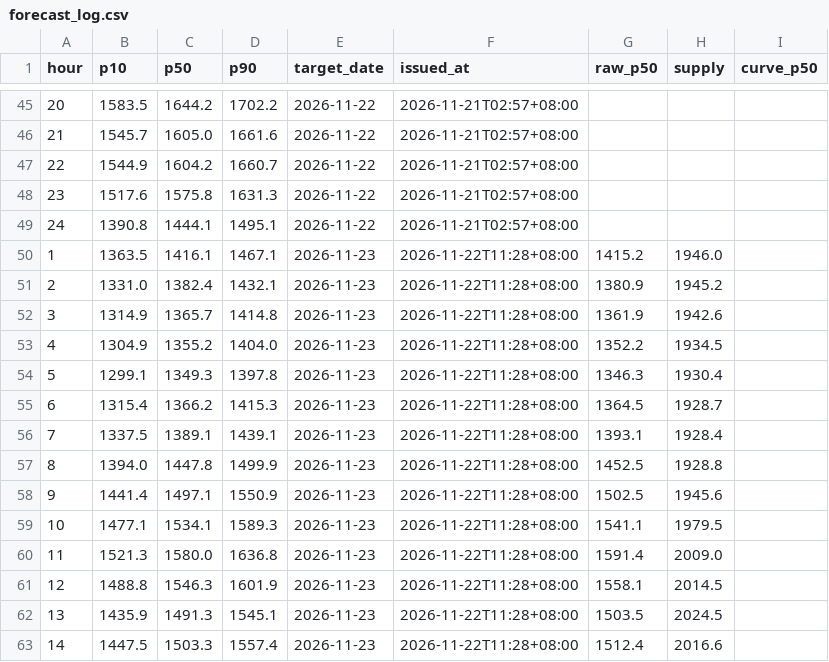
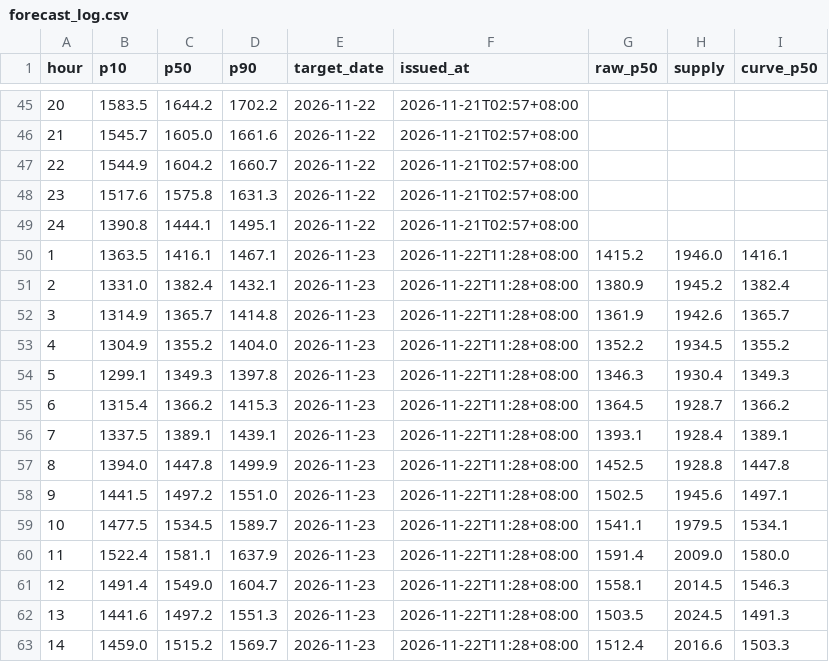
Before and after one commit to javkhlantug-eng/pfc, a CSV file: data/forecast_log.csv, drawn as a sheet; only a part is shown, gaps mark what is left out; the diff covers the shown part only.

```diff
--- a/data/forecast_log.csv
+++ b/data/forecast_log.csv
@@ -49,15 +49,15 @@ hour,p10,p50,p90,target_date,issued_at,raw_p50,supply,curve_p50
 24,1390.8,1444.1,1495.1,2026-11-22,2026-11-21T02:57+08:00,,,
-1,1363.5,1416.1,1467.1,2026-11-23,2026-11-22T11:28+08:00,1415.2,1946.0,
-2,1331.0,1382.4,1432.1,2026-11-23,2026-11-22T11:28+08:00,1380.9,1945.2,
-3,1314.9,1365.7,1414.8,2026-11-23,2026-11-22T11:28+08:00,1361.9,1942.6,
-4,1304.9,1355.2,1404.0,2026-11-23,2026-11-22T11:28+08:00,1352.2,1934.5,
-5,1299.1,1349.3,1397.8,2026-11-23,2026-11-22T11:28+08:00,1346.3,1930.4,
-6,1315.4,1366.2,1415.3,2026-11-23,2026-11-22T11:28+08:00,1364.5,1928.7,
-7,1337.5,1389.1,1439.1,2026-11-23,2026-11-22T11:28+08:00,1393.1,1928.4,
-8,1394.0,1447.8,1499.9,2026-11-23,2026-11-22T11:28+08:00,1452.5,1928.8,
-9,1441.4,1497.1,1550.9,2026-11-23,2026-11-22T11:28+08:00,1502.5,1945.6,
-10,1477.1,1534.1,1589.3,2026-11-23,2026-11-22T11:28+08:00,1541.1,1979.5,
-11,1521.3,1580.0,1636.8,2026-11-23,2026-11-22T11:28+08:00,1591.4,2009.0,
-12,1488.8,1546.3,1601.9,2026-11-23,2026-11-22T11:28+08:00,1558.1,2014.5,
-13,1435.9,1491.3,1545.1,2026-11-23,2026-11-22T11:28+08:00,1503.5,2024.5,
-14,1447.5,1503.3,1557.4,2026-11-23,2026-11-22T11:28+08:00,1512.4,2016.6,
+1,1363.5,1416.1,1467.1,2026-11-23,2026-11-22T11:28+08:00,1415.2,1946.0,1416.1
+2,1331.0,1382.4,1432.1,2026-11-23,2026-11-22T11:28+08:00,1380.9,1945.2,1382.4
+3,1314.9,1365.7,1414.8,2026-11-23,2026-11-22T11:28+08:00,1361.9,1942.6,1365.7
+4,1304.9,1355.2,1404.0,2026-11-23,2026-11-22T11:28+08:00,1352.2,1934.5,1355.2
+5,1299.1,1349.3,1397.8,2026-11-23,2026-11-22T11:28+08:00,1346.3,1930.4,1349.3
+6,1315.4,1366.2,1415.3,2026-11-23,2026-11-22T11:28+08:00,1364.5,1928.7,1366.2
+7,1337.5,1389.1,1439.1,2026-11-23,2026-11-22T11:28+08:00,1393.1,1928.4,1389.1
+8,1394.0,1447.8,1499.9,2026-11-23,2026-11-22T11:28+08:00,1452.5,1928.8,1447.8
+9,1441.5,1497.2,1551.0,2026-11-23,2026-11-22T11:28+08:00,1502.5,1945.6,1497.1
+10,1477.5,1534.5,1589.7,2026-11-23,2026-11-22T11:28+08:00,1541.1,1979.5,1534.1
+11,1522.4,1581.1,1637.9,2026-11-23,2026-11-22T11:28+08:00,1591.4,2009.0,1580.0
+12,1491.4,1549.0,1604.7,2026-11-23,2026-11-22T11:28+08:00,1558.1,2014.5,1546.3
+13,1441.6,1497.2,1551.3,2026-11-23,2026-11-22T11:28+08:00,1503.5,2024.5,1491.3
+14,1459.0,1515.2,1569.7,2026-11-23,2026-11-22T11:28+08:00,1512.4,2016.6,1503.3
```
Also changed, not shown: 40 edited cells elsewhere in this file, data/nowcast_log.csv, 3 other files.
